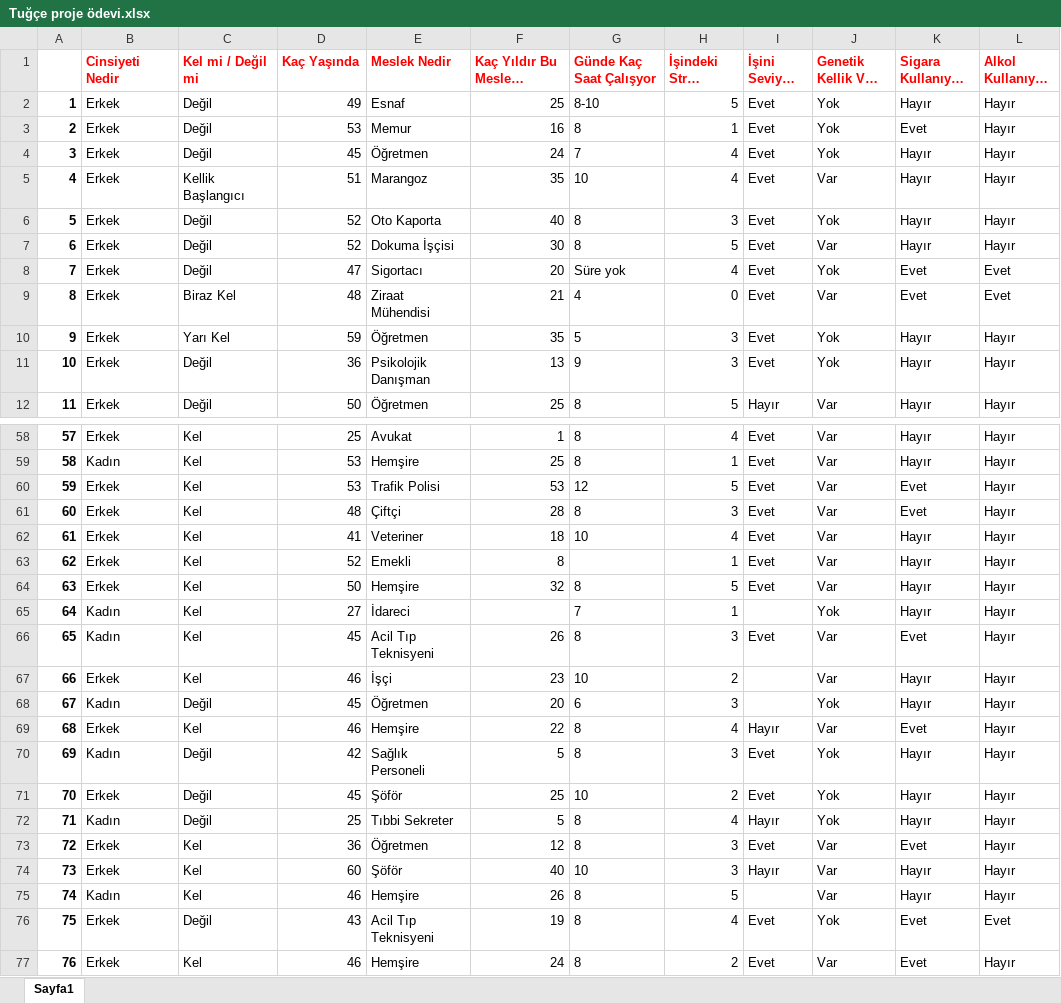
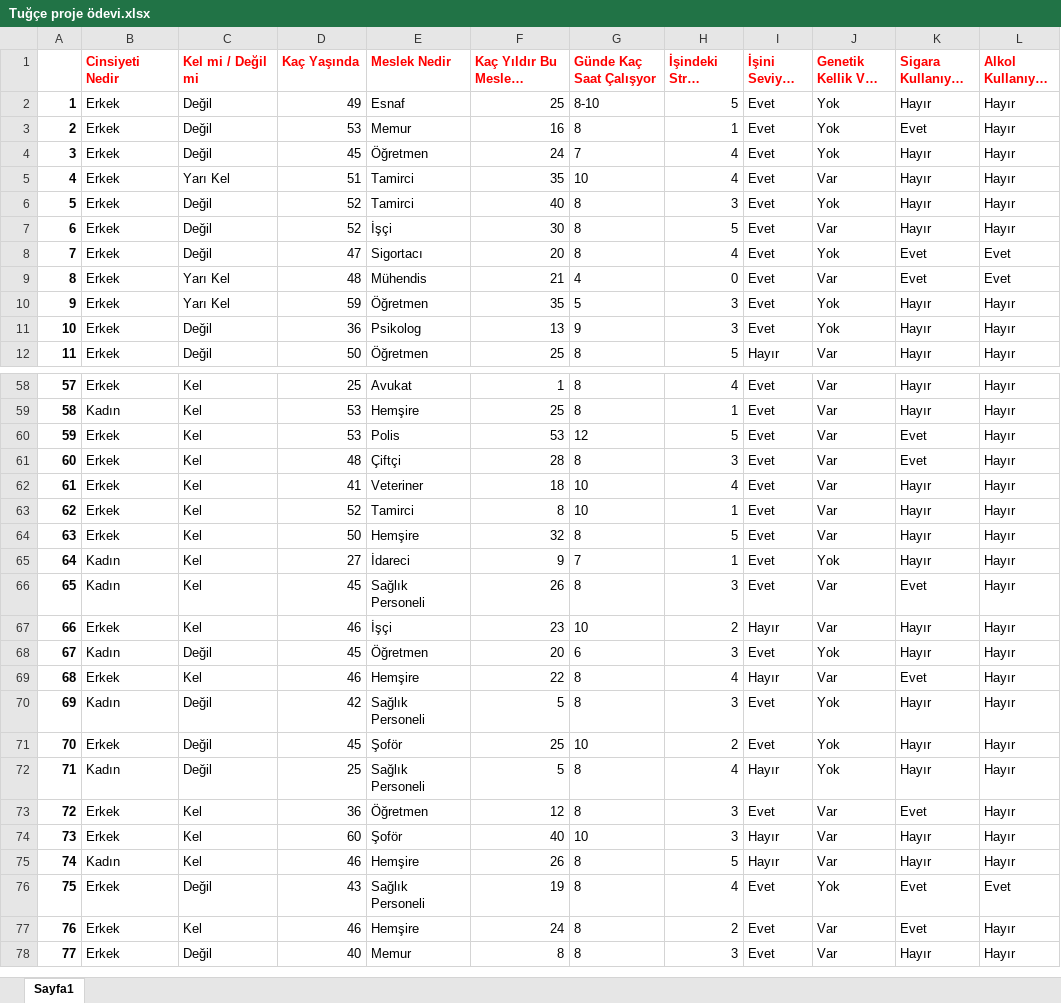
Before and after one commit to strip43weathers/yipranmaanatomisi, an Excel workbook: data/Tuğçe proje ödevi.xlsx, sheet Sayfa1, drawn as a sheet; only a part is shown, gaps mark what is left out; the shorter side is filled out with more unchanged rows; long unchanged cells end in …; values as stored, in another font and other column widths than the file's, no borders; the diff covers the shown part only; the diff names each change by its address in the sheet, - before the commit and + after, or states it on an @@ line.

```diff
--- a/data/Tuğçe proje ödevi.xlsx (sheet Sayfa1)
+++ b/data/Tuğçe proje ödevi.xlsx (sheet Sayfa1)
-C5 (Kel mi / Değil mi): Kellik Başlangıcı
+C5 (Kel mi / Değil mi): Yarı Kel
-E5 (Meslek Nedir): Marangoz
+E5 (Meslek Nedir): Tamirci
-E6 (Meslek Nedir): Oto Kaporta
+E6 (Meslek Nedir): Tamirci
-E7 (Meslek Nedir): Dokuma İşçisi
+E7 (Meslek Nedir): İşçi
-G8 (Günde Kaç Saat Çalışyor): Süre yok
+G8 (Günde Kaç Saat Çalışyor): 8
-C9 (Kel mi / Değil mi): Biraz Kel
+C9 (Kel mi / Değil mi): Yarı Kel
-E9 (Meslek Nedir): Ziraat Mühendisi
+E9 (Meslek Nedir): Mühendis
-E11 (Meslek Nedir): Psikolojik Danışman
+E11 (Meslek Nedir): Psikolog
-E60 (Meslek Nedir): Trafik Polisi
+E60 (Meslek Nedir): Polis
-E63 (Meslek Nedir): Emekli
+E63 (Meslek Nedir): Tamirci
-G63 (Günde Kaç Saat Çalışyor): (empty)
+G63 (Günde Kaç Saat Çalışyor): 10
-F65 (Kaç Yıldır Bu Mesleği Yapıyor): (empty)
+F65 (Kaç Yıldır Bu Mesleği Yapıyor): 9
-I65 (İşini Seviyor mu): (empty)
+I65 (İşini Seviyor mu): Evet
-E66 (Meslek Nedir): Acil Tıp Teknisyeni
+E66 (Meslek Nedir): Sağlık Personeli
-I67 (İşini Seviyor mu): (empty)
+I67 (İşini Seviyor mu): Hayır
-I68 (İşini Seviyor mu): (empty)
+I68 (İşini Seviyor mu): Evet
-E71 (Meslek Nedir): Şöför
+E71 (Meslek Nedir): Şoför
-E72 (Meslek Nedir): Tıbbi Sekreter
+E72 (Meslek Nedir): Sağlık Personeli
-E74 (Meslek Nedir): Şöför
+E74 (Meslek Nedir): Şoför
-I75 (İşini Seviyor mu): (empty)
+I75 (İşini Seviyor mu): Hayır
-E76 (Meslek Nedir): Acil Tıp Teknisyeni
+E76 (Meslek Nedir): Sağlık Personeli
```
Also changed, not shown: 28 edited cells elsewhere in this sheet, 7 other files.
